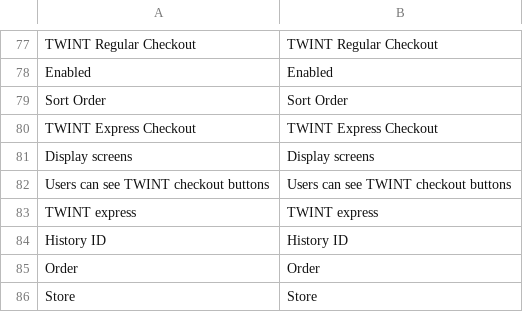
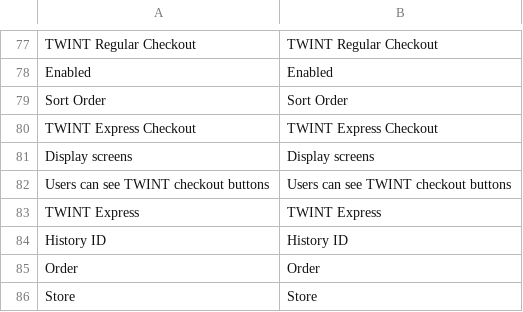
Before and after one commit to Twint-AG/twint-magento-extension, a CSV file: i18n/en_GB.csv, drawn as a sheet; only a part is shown, gaps mark what is left out.

```diff
--- a/i18n/en_GB.csv
+++ b/i18n/en_GB.csv
@@ -82,3 +82,3 @@ Enabled,Enabled
 "Users can see TWINT checkout buttons","Users can see TWINT checkout buttons"
-"TWINT express","TWINT express"
+"TWINT Express","TWINT Express"
 "History ID","History ID"
```
Also changed, not shown: i18n/de_DE.csv, i18n/en_US.csv, 24 other files.
